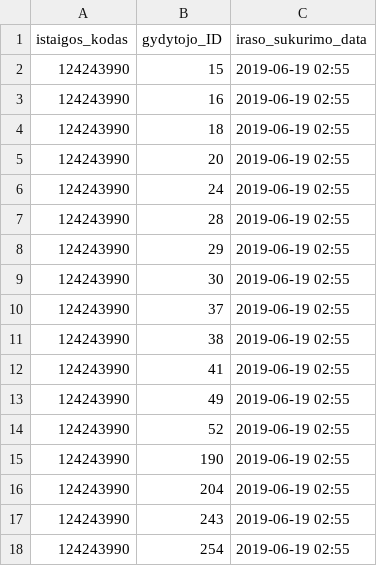
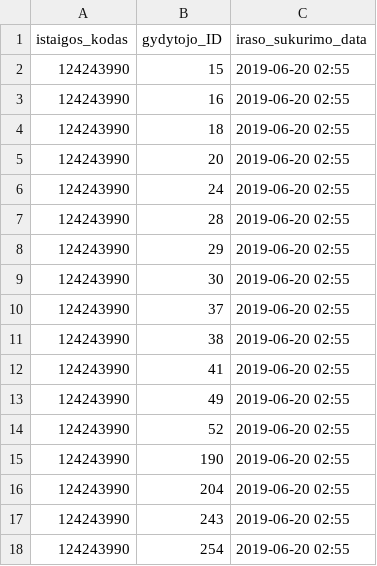
Before and after one commit to vilnius/naujininku-poliklinika, a CSV file: 124243990_family_doctors_list.csv, drawn as a sheet.

```diff
--- a/124243990_family_doctors_list.csv
+++ b/124243990_family_doctors_list.csv
@@ -1,18 +1,18 @@
 istaigos_kodas;gydytojo_ID;iraso_sukurimo_data
-124243990;15;2019-06-19 02:55
-124243990;16;2019-06-19 02:55
-124243990;18;2019-06-19 02:55
-124243990;20;2019-06-19 02:55
-124243990;24;2019-06-19 02:55
-124243990;28;2019-06-19 02:55
-124243990;29;2019-06-19 02:55
-124243990;30;2019-06-19 02:55
-124243990;37;2019-06-19 02:55
-124243990;38;2019-06-19 02:55
-124243990;41;2019-06-19 02:55
-124243990;49;2019-06-19 02:55
-124243990;52;2019-06-19 02:55
-124243990;190;2019-06-19 02:55
-124243990;204;2019-06-19 02:55
-124243990;243;2019-06-19 02:55
-124243990;254;2019-06-19 02:55
+124243990;15;2019-06-20 02:55
+124243990;16;2019-06-20 02:55
+124243990;18;2019-06-20 02:55
+124243990;20;2019-06-20 02:55
+124243990;24;2019-06-20 02:55
+124243990;28;2019-06-20 02:55
+124243990;29;2019-06-20 02:55
+124243990;30;2019-06-20 02:55
+124243990;37;2019-06-20 02:55
+124243990;38;2019-06-20 02:55
+124243990;41;2019-06-20 02:55
+124243990;49;2019-06-20 02:55
+124243990;52;2019-06-20 02:55
+124243990;190;2019-06-20 02:55
+124243990;204;2019-06-20 02:55
+124243990;243;2019-06-20 02:55
+124243990;254;2019-06-20 02:55
```
Also changed, not shown: 124243990_doctors_excluded.csv, 1 other file.
